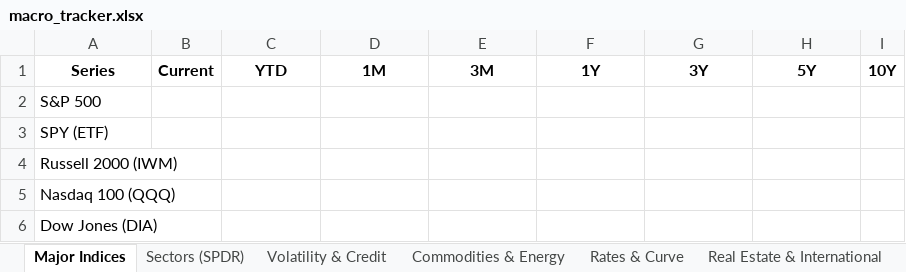
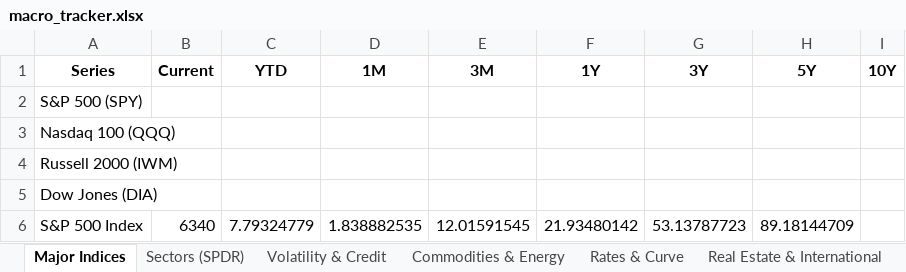
Before and after one commit to HughHancock/GMM, an Excel workbook: macro_tracker.xlsx, sheet Major Indices, drawn as a sheet; values as stored, in another font and other column widths than the file's, no borders; removed rows and columns are numbered as before the commit, all else as after; the diff names each change by its address in the sheet, - before the commit and + after, or states it on an @@ line.

```diff
--- a/macro_tracker.xlsx (sheet Major Indices)
+++ b/macro_tracker.xlsx (sheet Major Indices)
-A2 (Series): S&P 500
+A2 (Series): S&P 500 (SPY)
-A3 (Series): SPY (ETF)
+A3 (Series): Nasdaq 100 (QQQ)
-row 5: Nasdaq 100 (QQQ)
+row 6: S&P 500 Index | 6340 | 7.79324779 | 1.838882535 | 12.01591545 | 21.93480142 | 53.13787723 | 89.18144709
```
Also changed, not shown: sheet Rates & Curve, sheet Commodities & Energy, sheet Volatility & Credit, other sheet tabs, 1 other file.
